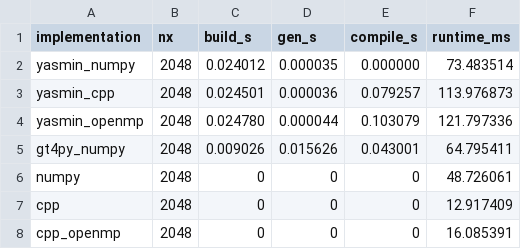
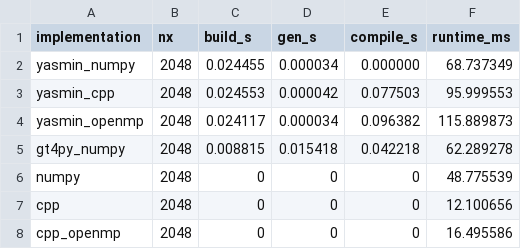
Before and after one commit to saschafp/yasmin, a CSV file: benchmarks/outputs/raw/csv/laplacian_2048.csv, drawn as a sheet.

Commit message:
added nthreds option to bench script

```diff
--- a/benchmarks/outputs/raw/csv/laplacian_2048.csv
+++ b/benchmarks/outputs/raw/csv/laplacian_2048.csv
@@ -1,8 +1,8 @@
 implementation,nx,build_s,gen_s,compile_s,runtime_ms
-yasmin_numpy,2048,0.024012,0.000035,0.000000,73.483514
-yasmin_cpp,2048,0.024501,0.000036,0.079257,113.976873
-yasmin_openmp,2048,0.024780,0.000044,0.103079,121.797336
-gt4py_numpy,2048,0.009026,0.015626,0.043001,64.795411
-numpy,2048,0,0,0,48.726061
-cpp,2048,0,0,0,12.917409
-cpp_openmp,2048,0,0,0,16.085391
+yasmin_numpy,2048,0.024455,0.000034,0.000000,68.737349
+yasmin_cpp,2048,0.024553,0.000042,0.077503,95.999553
+yasmin_openmp,2048,0.024117,0.000034,0.096382,115.889873
+gt4py_numpy,2048,0.008815,0.015418,0.042218,62.289278
+numpy,2048,0,0,0,48.775539
+cpp,2048,0,0,0,12.100656
+cpp_openmp,2048,0,0,0,16.495586
```
Also changed, not shown: benchmarks/outputs/raw/csv/laplacian_1024.csv, benchmarks/outputs/raw/csv/laplacian_128.csv, 5 other files.
